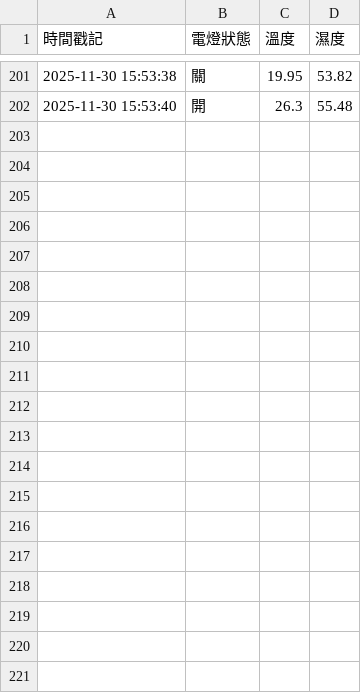
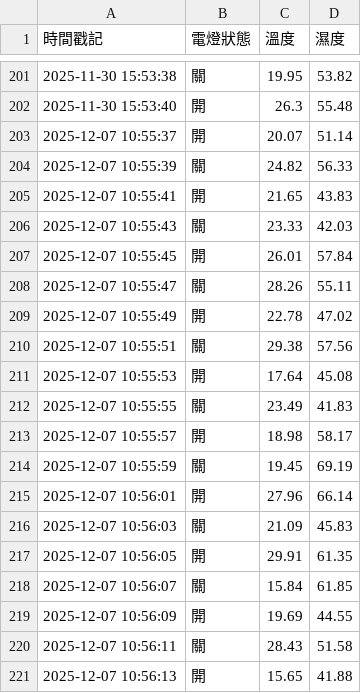
Before and after one commit to samchen2000/2025_10_26_Python_Pico_Class, a CSV file: lesson6/lesson6_1/sensor_data.csv, drawn as a sheet; only a part is shown, gaps mark what is left out; the diff covers the shown part only; the diff names each change by its address in the sheet, - before the commit and + after, or states it on an @@ line.

```diff
--- a/lesson6/lesson6_1/sensor_data.csv
+++ b/lesson6/lesson6_1/sensor_data.csv
+row 203: 2025-12-07 10:55:37 | 開 | 20.07 | 51.14
+row 204: 2025-12-07 10:55:39 | 關 | 24.82 | 56.33
+row 205: 2025-12-07 10:55:41 | 開 | 21.65 | 43.83
+row 206: 2025-12-07 10:55:43 | 關 | 23.33 | 42.03
+row 207: 2025-12-07 10:55:45 | 開 | 26.01 | 57.84
+row 208: 2025-12-07 10:55:47 | 關 | 28.26 | 55.11
+row 209: 2025-12-07 10:55:49 | 開 | 22.78 | 47.02
+row 210: 2025-12-07 10:55:51 | 關 | 29.38 | 57.56
+row 211: 2025-12-07 10:55:53 | 開 | 17.64 | 45.08
+row 212: 2025-12-07 10:55:55 | 關 | 23.49 | 41.83
+row 213: 2025-12-07 10:55:57 | 開 | 18.98 | 58.17
+row 214: 2025-12-07 10:55:59 | 關 | 19.45 | 69.19
+row 215: 2025-12-07 10:56:01 | 開 | 27.96 | 66.14
+row 216: 2025-12-07 10:56:03 | 關 | 21.09 | 45.83
+row 217: 2025-12-07 10:56:05 | 開 | 29.91 | 61.35
+row 218: 2025-12-07 10:56:07 | 關 | 15.84 | 61.85
+row 219: 2025-12-07 10:56:09 | 開 | 19.69 | 44.55
+row 220: 2025-12-07 10:56:11 | 關 | 28.43 | 51.58
+row 221: 2025-12-07 10:56:13 | 開 | 15.65 | 41.88
```
Also changed, not shown: 17 added rows elsewhere in this file, 9 other files.
